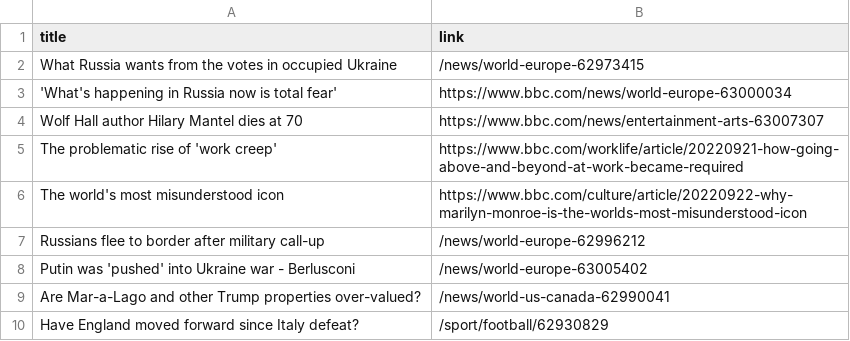
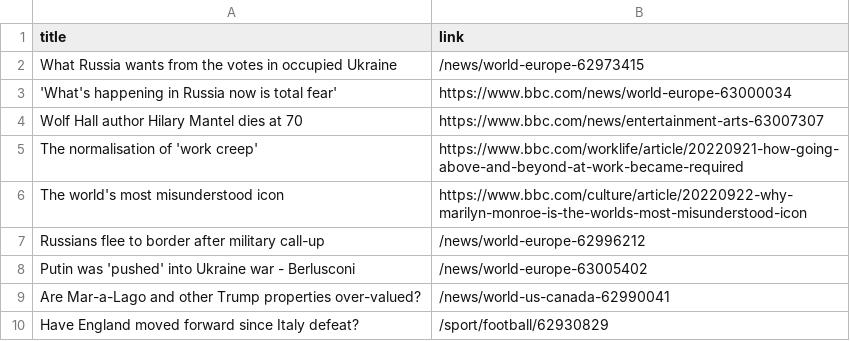
Before and after one commit to luyi-eve/automatic-scraper-bbc, a CSV file: bbc.csv, drawn as a sheet; only a part is shown.

```diff
--- a/bbc.csv
+++ b/bbc.csv
@@ -4,3 +4,3 @@ What Russia wants from the votes in occupied Ukraine,/news/world-europe-62973415
 Wolf Hall author Hilary Mantel dies at 70,https://www.bbc.com/news/entertainment-arts-63007307
-The problematic rise of 'work creep',https://www.bbc.com/worklife/article/20220921-how-going-above-and-beyond-at-work-became-required
+The normalisation of 'work creep',https://www.bbc.com/worklife/article/20220921-how-going-above-and-beyond-at-work-became-required
 The world's most misunderstood icon,https://www.bbc.com/culture/article/20220922-why-marilyn-monroe-is-the-worlds-most-misunderstood-icon
```
